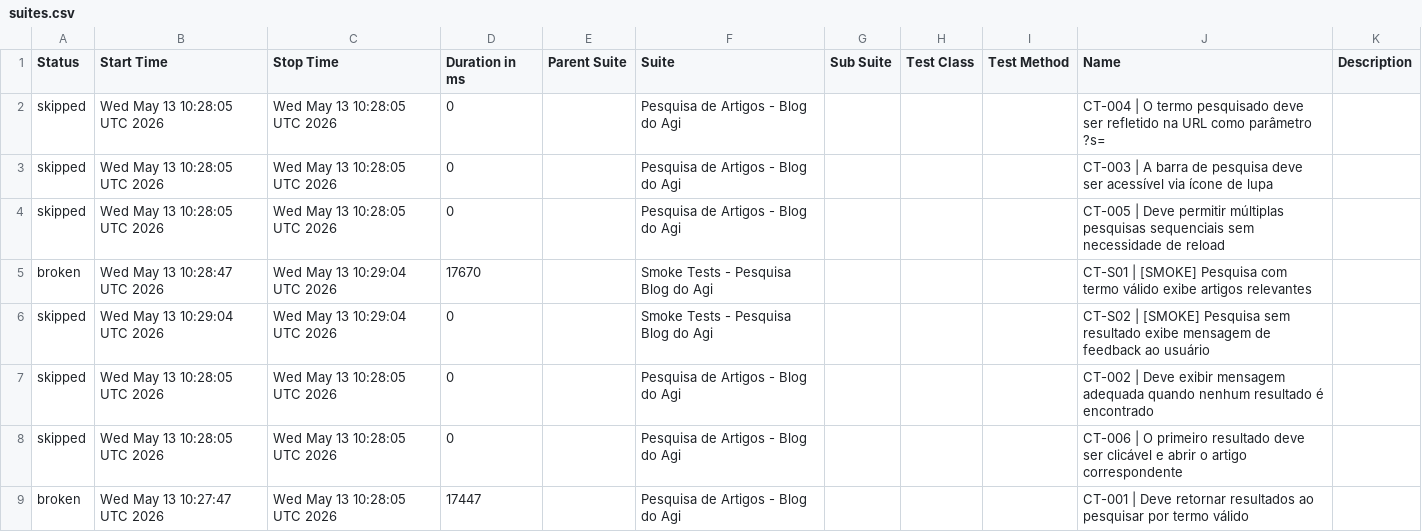
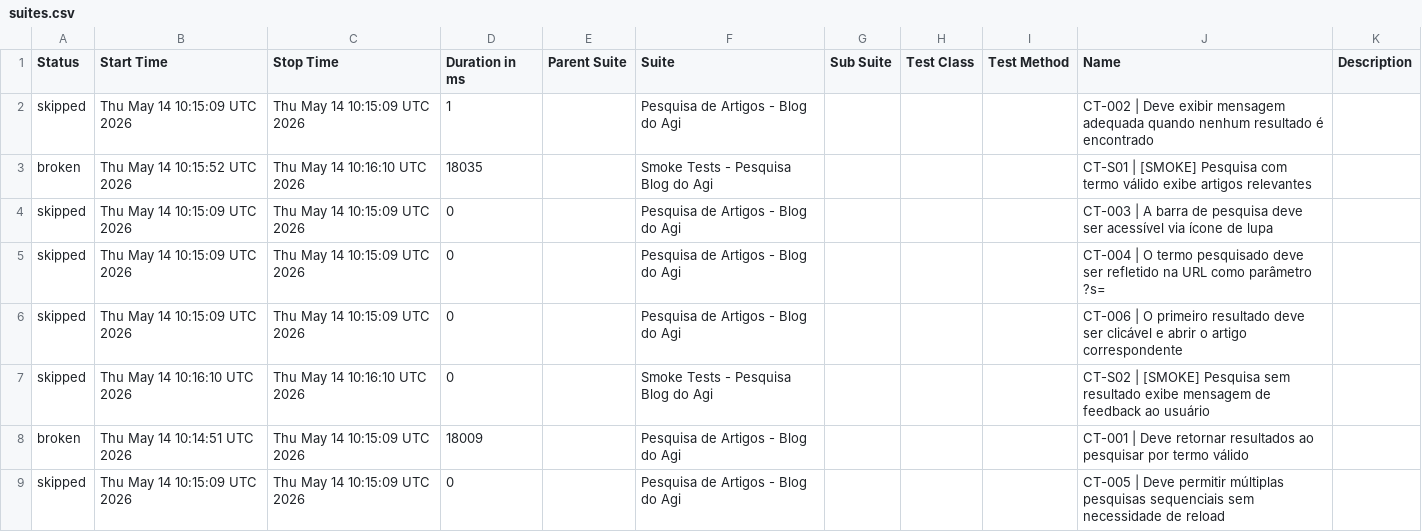
Before and after one commit to FranciscoGeorgeR/blogdoagi-cypress-tests, a CSV file: data/suites.csv, drawn as a sheet.

```diff
--- a/data/suites.csv
+++ b/data/suites.csv
@@ -1,9 +1,9 @@
 "Status","Start Time","Stop Time","Duration in ms","Parent Suite","Suite","Sub Suite","Test Class","Test Method","Name","Description"
-"skipped","Wed May 13 10:28:05 UTC 2026","Wed May 13 10:28:05 UTC 2026","0","","Pesquisa de Artigos - Blog do Agi","","","","CT-004 | O termo pesquisado deve ser refletido na URL como parâmetro ?s=",""
-"skipped","Wed May 13 10:28:05 UTC 2026","Wed May 13 10:28:05 UTC 2026","0","","Pesquisa de Artigos - Blog do Agi","","","","CT-003 | A barra de pesquisa deve ser acessível via ícone de lupa",""
-"skipped","Wed May 13 10:28:05 UTC 2026","Wed May 13 10:28:05 UTC 2026","0","","Pesquisa de Artigos - Blog do Agi","","","","CT-005 | Deve permitir múltiplas pesquisas sequenciais sem necessidade de reload",""
-"broken","Wed May 13 10:28:47 UTC 2026","Wed May 13 10:29:04 UTC 2026","17670","","Smoke Tests - Pesquisa Blog do Agi","","","","CT-S01 | [SMOKE] Pesquisa com termo válido exibe artigos relevantes",""
-"skipped","Wed May 13 10:29:04 UTC 2026","Wed May 13 10:29:04 UTC 2026","0","","Smoke Tests - Pesquisa Blog do Agi","","","","CT-S02 | [SMOKE] Pesquisa sem resultado exibe mensagem de feedback ao usuário",""
-"skipped","Wed May 13 10:28:05 UTC 2026","Wed May 13 10:28:05 UTC 2026","0","","Pesquisa de Artigos - Blog do Agi","","","","CT-002 | Deve exibir mensagem adequada quando nenhum resultado é encontrado",""
-"skipped","Wed May 13 10:28:05 UTC 2026","Wed May 13 10:28:05 UTC 2026","0","","Pesquisa de Artigos - Blog do Agi","","","","CT-006 | O primeiro resultado deve ser clicável e abrir o artigo correspondente",""
-"broken","Wed May 13 10:27:47 UTC 2026","Wed May 13 10:28:05 UTC 2026","17447","","Pesquisa de Artigos - Blog do Agi","","","","CT-001 | Deve retornar resultados ao pesquisar por termo válido",""
+"skipped","Thu May 14 10:15:09 UTC 2026","Thu May 14 10:15:09 UTC 2026","1","","Pesquisa de Artigos - Blog do Agi","","","","CT-002 | Deve exibir mensagem adequada quando nenhum resultado é encontrado",""
+"broken","Thu May 14 10:15:52 UTC 2026","Thu May 14 10:16:10 UTC 2026","18035","","Smoke Tests - Pesquisa Blog do Agi","","","","CT-S01 | [SMOKE] Pesquisa com termo válido exibe artigos relevantes",""
+"skipped","Thu May 14 10:15:09 UTC 2026","Thu May 14 10:15:09 UTC 2026","0","","Pesquisa de Artigos - Blog do Agi","","","","CT-003 | A barra de pesquisa deve ser acessível via ícone de lupa",""
+"skipped","Thu May 14 10:15:09 UTC 2026","Thu May 14 10:15:09 UTC 2026","0","","Pesquisa de Artigos - Blog do Agi","","","","CT-004 | O termo pesquisado deve ser refletido na URL como parâmetro ?s=",""
+"skipped","Thu May 14 10:15:09 UTC 2026","Thu May 14 10:15:09 UTC 2026","0","","Pesquisa de Artigos - Blog do Agi","","","","CT-006 | O primeiro resultado deve ser clicável e abrir o artigo correspondente",""
+"skipped","Thu May 14 10:16:10 UTC 2026","Thu May 14 10:16:10 UTC 2026","0","","Smoke Tests - Pesquisa Blog do Agi","","","","CT-S02 | [SMOKE] Pesquisa sem resultado exibe mensagem de feedback ao usuário",""
+"broken","Thu May 14 10:14:51 UTC 2026","Thu May 14 10:15:09 UTC 2026","18009","","Pesquisa de Artigos - Blog do Agi","","","","CT-001 | Deve retornar resultados ao pesquisar por termo válido",""
+"skipped","Thu May 14 10:15:09 UTC 2026","Thu May 14 10:15:09 UTC 2026","0","","Pesquisa de Artigos - Blog do Agi","","","","CT-005 | Deve permitir múltiplas pesquisas sequenciais sem necessidade de reload",""
```
Also changed, not shown: 55 other files.
